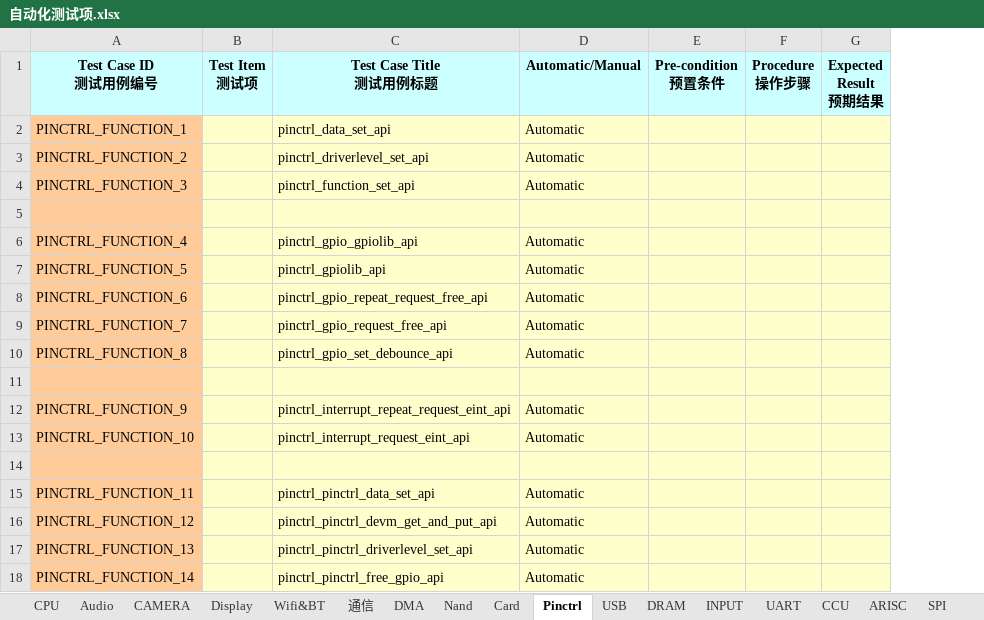
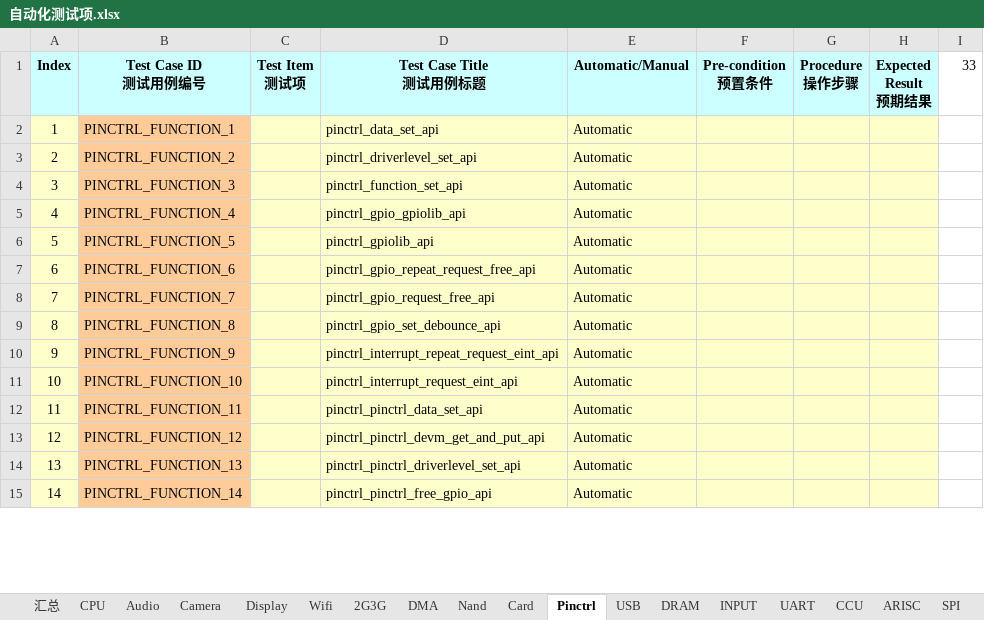
Before and after one commit to dmpatel151282/note, an Excel workbook: work_log/1_2014_1_28_编写测试用例/自动化测试项.xlsx, sheet Pinctrl, drawn as a sheet; only a part is shown; values as stored, in another font and other column widths than the file's, no borders; removed rows and columns are numbered as before the commit, all else as after; the diff names each change by its address in the sheet, - before the commit and + after, or states it on an @@ line.

```diff
--- a/work_log/1_2014_1_28_编写测试用例/自动化测试项.xlsx (sheet Pinctrl)
+++ b/work_log/1_2014_1_28_编写测试用例/自动化测试项.xlsx (sheet Pinctrl)
-sheet tab: CAMERA
+sheet tab: Camera
-sheet tab: Wifi&BT
+sheet tab: Wifi
-sheet tab: 通信
+sheet tab: 2G3G
+sheet tab: 汇总
+column A (Index), rows 2-15: 1 | 2 | 3 | 4 | 5 | 6 | 7 | 8 | 9 | 10 | 11 | 12 | 13 | 14
+column I (33), empty
-row 5: (empty)
-row 11: (empty)
-row 14: (empty)
```
Also changed, not shown: sheet CPU, sheet android测试工具, sheet Display, sheet INPUT, sheet Wifi, sheet Nand, 17 more sheets, other sheet tabs, 2 other files.
